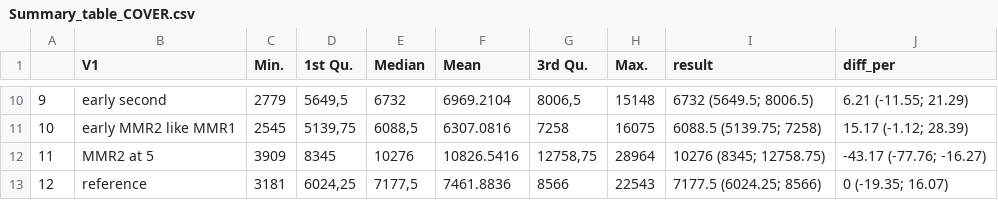
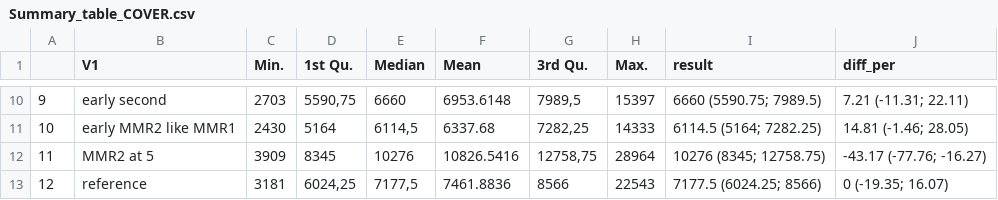
Before and after one commit to Eyedeet/measles_vaccination_scenarios, a CSV file: Output/Summary_table_COVER.csv, drawn as a sheet; only a part is shown, gaps mark what is left out; the diff covers the shown part only.

```diff
--- a/Output/Summary_table_COVER.csv
+++ b/Output/Summary_table_COVER.csv
@@ -10,3 +10,3 @@
-"9";"early second";"2779";5649,5;6732;"6969.2104";8006,5;"15148";"6732 (5649.5; 8006.5)";"6.21 (-11.55; 21.29)"
-"10";"early MMR2 like MMR1";"2545";5139,75;6088,5;"6307.0816";7258;"16075";"6088.5 (5139.75; 7258)";"15.17 (-1.12; 28.39)"
+"9";"early second";"2703";5590,75;6660;"6953.6148";7989,5;"15397";"6660 (5590.75; 7989.5)";"7.21 (-11.31; 22.11)"
+"10";"early MMR2 like MMR1";"2430";5164;6114,5;"6337.68";7282,25;"14333";"6114.5 (5164; 7282.25)";"14.81 (-1.46; 28.05)"
 "11";"MMR2 at 5";"3909";8345;10276;"10826.5416";12758,75;"28964";"10276 (8345; 12758.75)";"-43.17 (-77.76; -16.27)"
```
Also changed, not shown: 32 edited cells elsewhere in this file, 2 other files.
